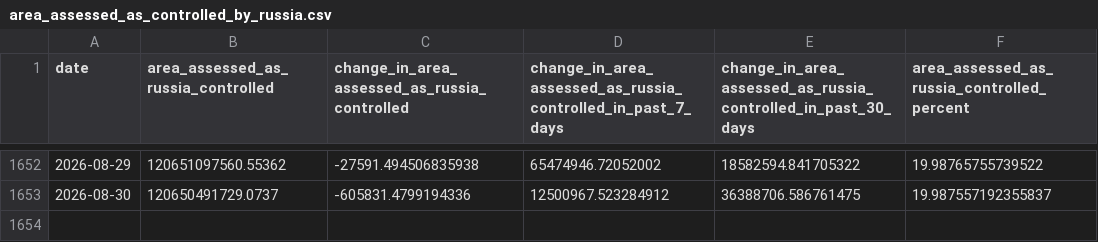
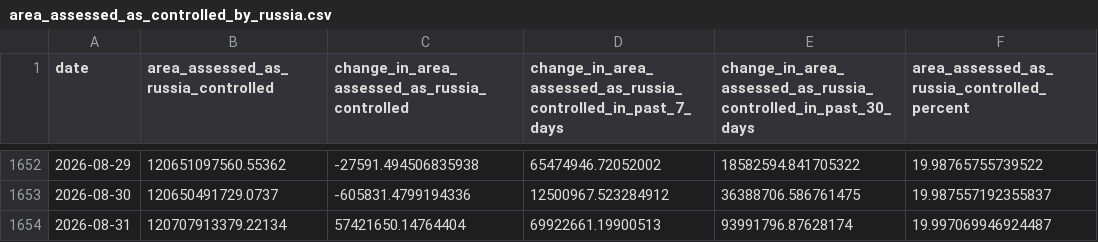
Before and after one commit to TheEconomist/the-economist-ukraine-war-dead-and-wounded-estimates, a CSV file: source-data/deaths-and-casualties-data/area_assessed_as_controlled_by_russia.csv, drawn as a sheet; only a part is shown, gaps mark what is left out.

Commit message:
Update deaths-and-casualties data & run meta-estimate.R

```diff
--- a/source-data/deaths-and-casualties-data/area_assessed_as_controlled_by_russia.csv
+++ b/source-data/deaths-and-casualties-data/area_assessed_as_controlled_by_russia.csv
@@ -1653 +1653,2 @@ date,area_assessed_as_russia_controlled,change_in_area_assessed_as_russia_contro
 2026-08-30,120650491729.0737,-605831.4799194336,12500967.523284912,36388706.586761475,19.987557192355837
+2026-08-31,120707913379.22134,57421650.14764404,69922661.19900513,93991796.87628174,19.997069946924487
```
